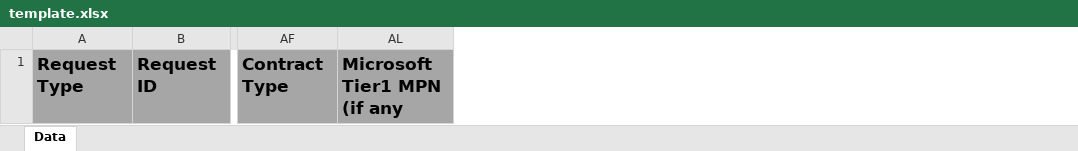
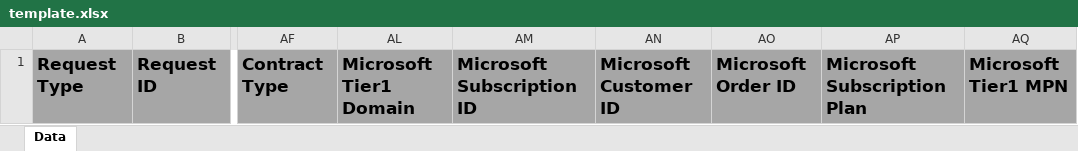
Before and after one commit to ingrammicro/connect-reports, an Excel workbook: reports/ms_products/template.xlsx, sheet Data, drawn as a sheet; only a part is shown, gaps mark what is left out; values as stored, in another font and other column widths than the file's, no borders; removed rows and columns are numbered as before the commit, all else as after; the diff names each change by its address in the sheet, - before the commit and + after, or states it on an @@ line.

Commit message:
Fix MS_PRODUCTS report

```diff
--- a/reports/ms_products/template.xlsx (sheet Data)
+++ b/reports/ms_products/template.xlsx (sheet Data)
-column AL, row 1: Microsoft Tier1 MPN (if any
+column AL, row 1: Microsoft Tier1 Domain
@@ column AM unhidden, row 1: Microsoft Subscription ID @@
@@ column AN unhidden, row 1: Microsoft Customer ID @@
@@ column AO unhidden, row 1: Microsoft Order ID @@
+column AP, row 1: Microsoft Subscription Plan
+column AQ, row 1: Microsoft Tier1 MPN
```
Also changed, not shown: hidden cells, 1 other file.
